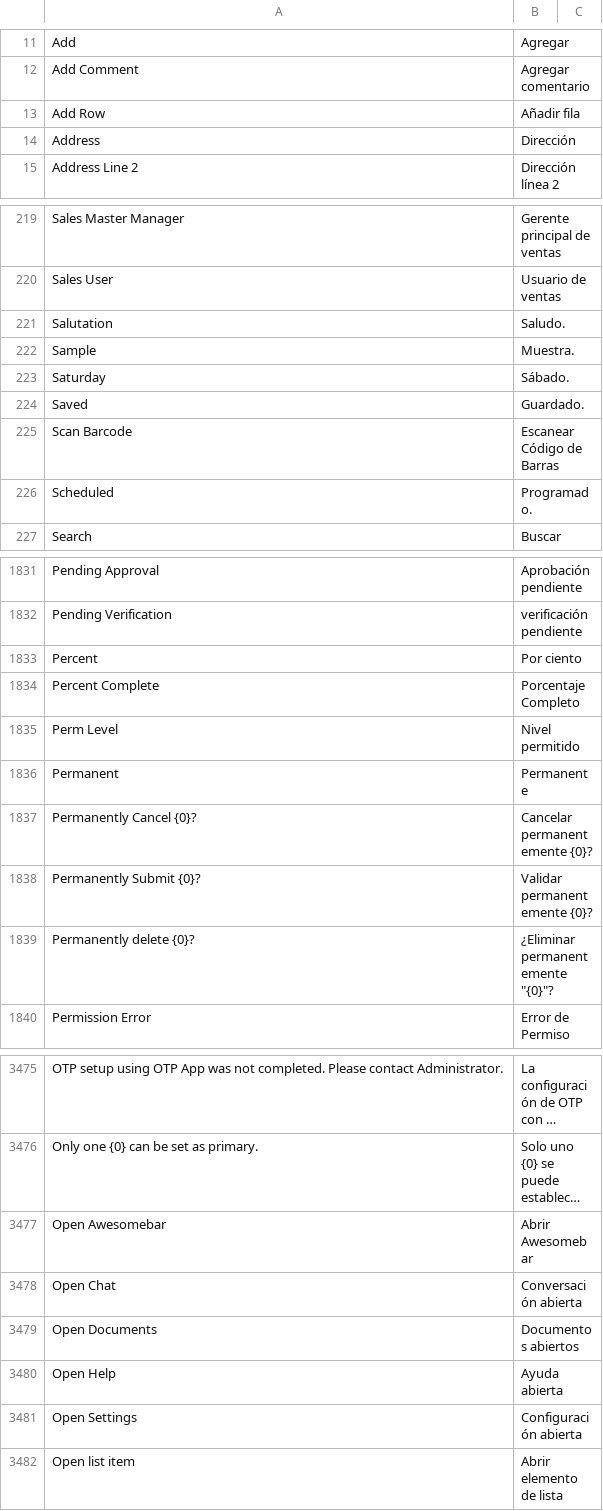
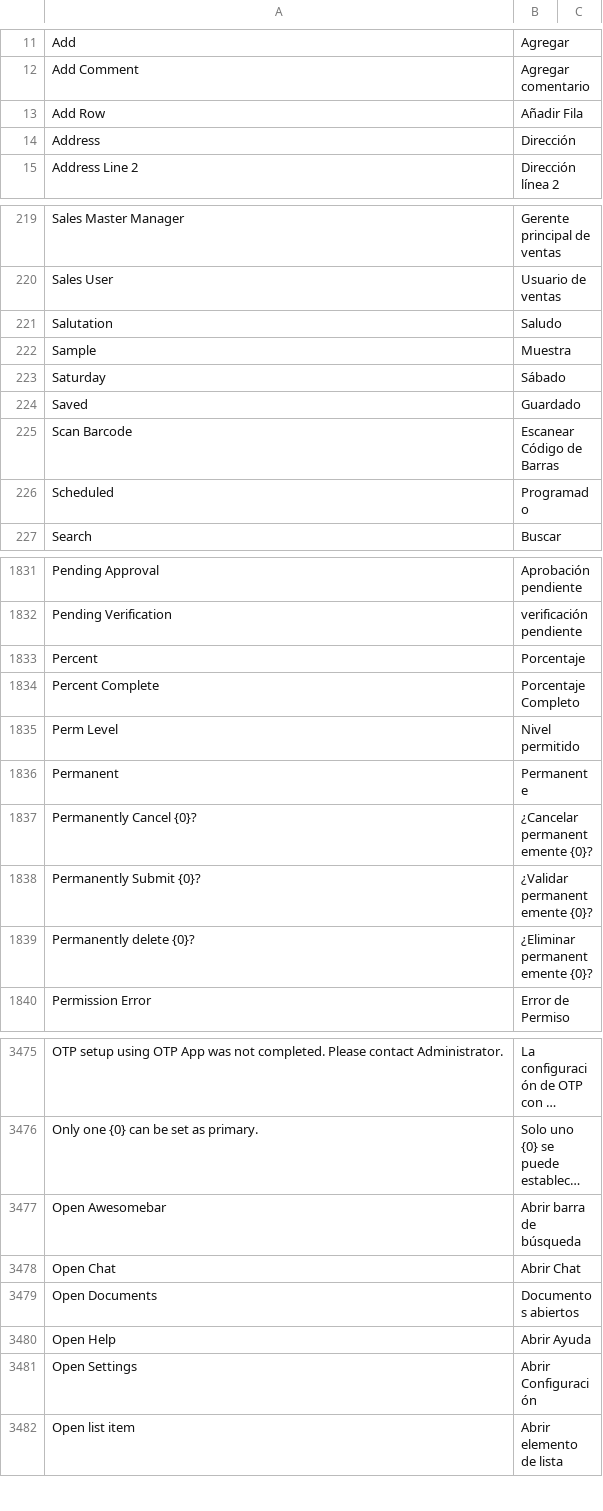
Before and after one commit to experiments001/frappe-sqlite, a CSV file: frappe/translations/es.csv, drawn as a sheet; only a part is shown, gaps mark what is left out; long unchanged cells end in …; the diff covers the shown part only; the diff names each change by its address in the sheet, - before the commit and + after, or states it on an @@ line.

Commit message:
fix: update es.csv typos fixes (#11761)
* fix: update es.csv typos fixes

* fix: more typo fix in file es.csv

```diff
--- a/frappe/translations/es.csv
+++ b/frappe/translations/es.csv
-B13: Añadir fila
+B13: Añadir Fila
-B221: Saludo.
+B221: Saludo
-B222: Muestra.
+B222: Muestra
-B223: Sábado.
+B223: Sábado
-B224: Guardado.
+B224: Guardado
-B226: Programado.
+B226: Programado
-B1833: Por ciento
+B1833: Porcentaje
-B1837: Cancelar permanentemente {0}?
+B1837: ¿Cancelar permanentemente {0}?
-B1838: Validar permanentemente {0}?
+B1838: ¿Validar permanentemente {0}?
-B1839: ¿Eliminar permanentemente "{0}"?
+B1839: ¿Eliminar permanentemente {0}?
-B3477: Abrir Awesomebar
+B3477: Abrir barra de búsqueda
-B3478: Conversación abierta
+B3478: Abrir Chat
-B3480: Ayuda abierta
+B3480: Abrir Ayuda
-B3481: Configuración abierta
+B3481: Abrir Configuración
```
Also changed, not shown: 59 edited cells elsewhere in this file.
